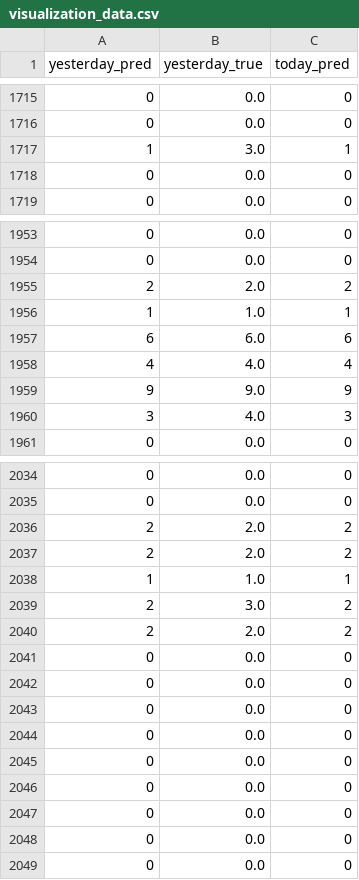
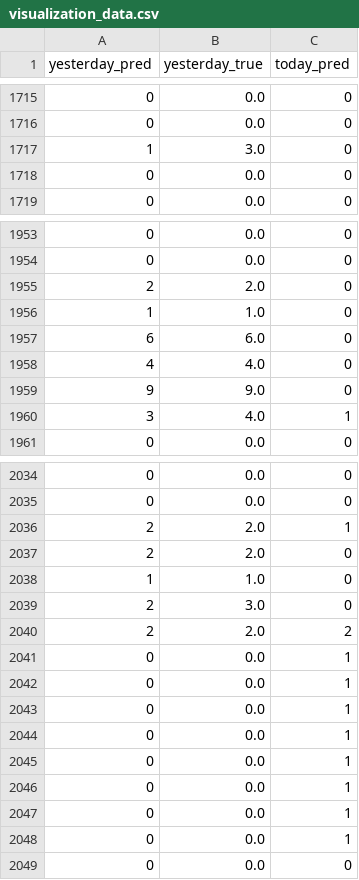
Before and after one commit to hccps-utdallas/Crime-Prediction, a CSV file: data/deployed_files/visualization_data.csv, drawn as a sheet; only a part is shown, gaps mark what is left out; the diff covers the shown part only.

```diff
--- a/data/deployed_files/visualization_data.csv
+++ b/data/deployed_files/visualization_data.csv
@@ -1716,3 +1716,3 @@ yesterday_pred,yesterday_true,today_pred
 0,0.0,0
-1,3.0,1
+1,3.0,0
 0,0.0,0
@@ -1954,8 +1954,8 @@ yesterday_pred,yesterday_true,today_pred
 0,0.0,0
-2,2.0,2
-1,1.0,1
-6,6.0,6
-4,4.0,4
-9,9.0,9
-3,4.0,3
+2,2.0,0
+1,1.0,0
+6,6.0,0
+4,4.0,0
+9,9.0,0
+3,4.0,1
 0,0.0,0
@@ -2035,15 +2035,15 @@ yesterday_pred,yesterday_true,today_pred
 0,0.0,0
+2,2.0,1
+2,2.0,0
+1,1.0,0
+2,3.0,0
 2,2.0,2
-2,2.0,2
-1,1.0,1
-2,3.0,2
-2,2.0,2
-0,0.0,0
-0,0.0,0
-0,0.0,0
-0,0.0,0
-0,0.0,0
-0,0.0,0
-0,0.0,0
-0,0.0,0
+0,0.0,1
+0,0.0,1
+0,0.0,1
+0,0.0,1
+0,0.0,1
+0,0.0,1
+0,0.0,1
+0,0.0,1
 0,0.0,0
```
Also changed, not shown: 14 edited cells elsewhere in this file, data/deployed_files/prediction_data.csv, 1 other file.
